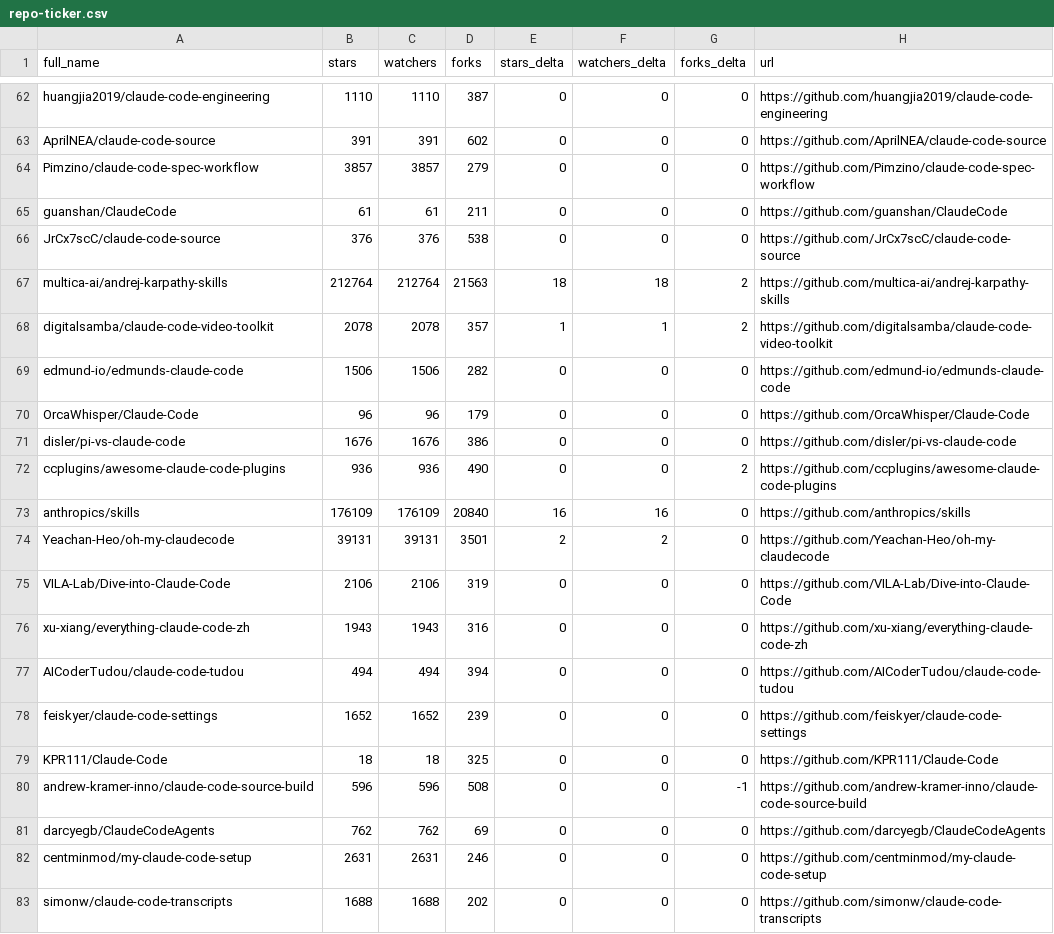
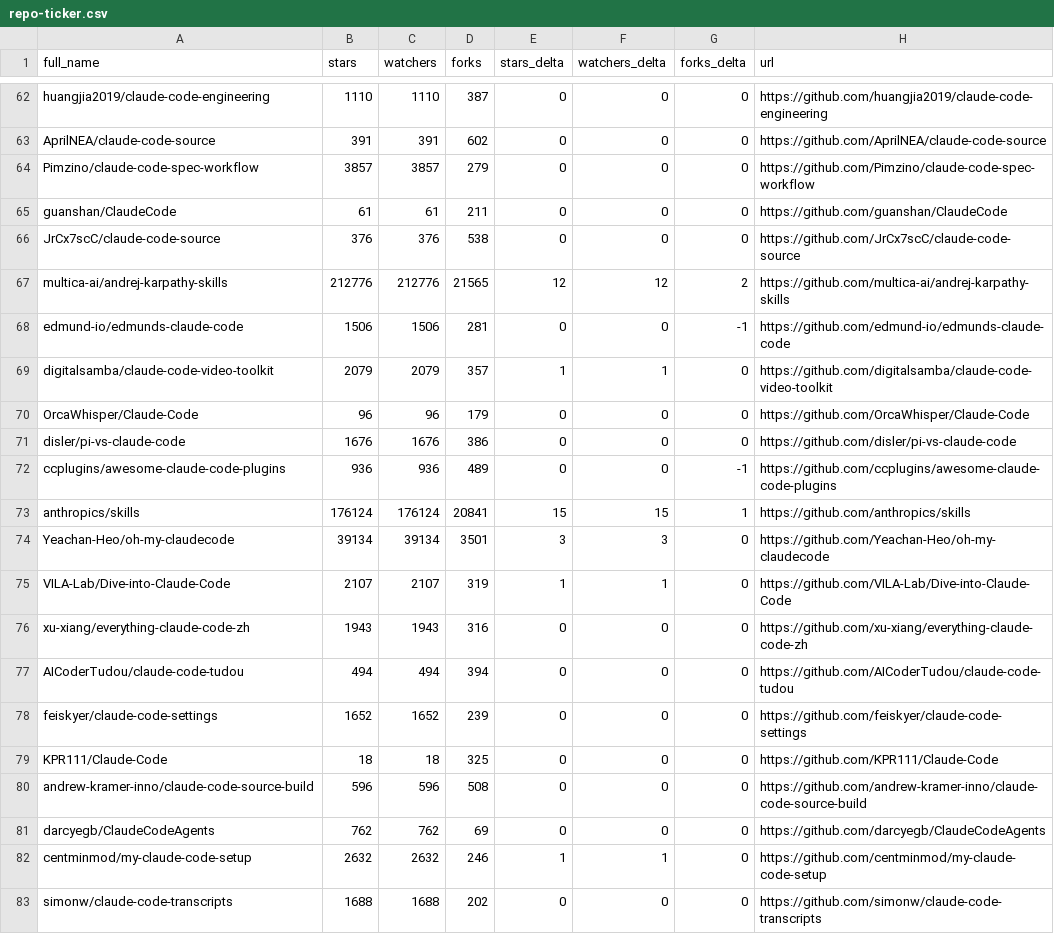
Before and after one commit to Moshbbab/awesome-claude-code, a CSV file: data/repo-ticker.csv, drawn as a sheet; only a part is shown, gaps mark what is left out; the diff covers the shown part only.

```diff
--- a/data/repo-ticker.csv
+++ b/data/repo-ticker.csv
@@ -66,11 +66,11 @@ guanshan/ClaudeCode,61,61,211,0,0,0,https://github.com/guanshan/ClaudeCode
 JrCx7scC/claude-code-source,376,376,538,0,0,0,https://github.com/JrCx7scC/claude-code-source
-multica-ai/andrej-karpathy-skills,212764,212764,21563,18,18,2,https://github.com/multica-ai/andrej-karpathy-skills
-digitalsamba/claude-code-video-toolkit,2078,2078,357,1,1,2,https://github.com/digitalsamba/claude-code-video-toolkit
-edmund-io/edmunds-claude-code,1506,1506,282,0,0,0,https://github.com/edmund-io/edmunds-claude-code
+multica-ai/andrej-karpathy-skills,212776,212776,21565,12,12,2,https://github.com/multica-ai/andrej-karpathy-skills
+edmund-io/edmunds-claude-code,1506,1506,281,0,0,-1,https://github.com/edmund-io/edmunds-claude-code
+digitalsamba/claude-code-video-toolkit,2079,2079,357,1,1,0,https://github.com/digitalsamba/claude-code-video-toolkit
 OrcaWhisper/Claude-Code,96,96,179,0,0,0,https://github.com/OrcaWhisper/Claude-Code
 disler/pi-vs-claude-code,1676,1676,386,0,0,0,https://github.com/disler/pi-vs-claude-code
-ccplugins/awesome-claude-code-plugins,936,936,490,0,0,2,https://github.com/ccplugins/awesome-claude-code-plugins
-anthropics/skills,176109,176109,20840,16,16,0,https://github.com/anthropics/skills
-Yeachan-Heo/oh-my-claudecode,39131,39131,3501,2,2,0,https://github.com/Yeachan-Heo/oh-my-claudecode
-VILA-Lab/Dive-into-Claude-Code,2106,2106,319,0,0,0,https://github.com/VILA-Lab/Dive-into-Claude-Code
+ccplugins/awesome-claude-code-plugins,936,936,489,0,0,-1,https://github.com/ccplugins/awesome-claude-code-plugins
+anthropics/skills,176124,176124,20841,15,15,1,https://github.com/anthropics/skills
+Yeachan-Heo/oh-my-claudecode,39134,39134,3501,3,3,0,https://github.com/Yeachan-Heo/oh-my-claudecode
+VILA-Lab/Dive-into-Claude-Code,2107,2107,319,1,1,0,https://github.com/VILA-Lab/Dive-into-Claude-Code
 xu-xiang/everything-claude-code-zh,1943,1943,316,0,0,0,https://github.com/xu-xiang/everything-claude-code-zh
@@ -79,5 +79,5 @@ feiskyer/claude-code-settings,1652,1652,239,0,0,0,https://github.com/feiskyer/cl
 KPR111/Claude-Code,18,18,325,0,0,0,https://github.com/KPR111/Claude-Code
-andrew-kramer-inno/claude-code-source-build,596,596,508,0,0,-1,https://github.com/andrew-kramer-inno/claude-code-source-build
+andrew-kramer-inno/claude-code-source-build,596,596,508,0,0,0,https://github.com/andrew-kramer-inno/claude-code-source-build
 darcyegb/ClaudeCodeAgents,762,762,69,0,0,0,https://github.com/darcyegb/ClaudeCodeAgents
-centminmod/my-claude-code-setup,2631,2631,246,0,0,0,https://github.com/centminmod/my-claude-code-setup
+centminmod/my-claude-code-setup,2632,2632,246,1,1,0,https://github.com/centminmod/my-claude-code-setup
 simonw/claude-code-transcripts,1688,1688,202,0,0,0,https://github.com/simonw/claude-code-transcripts
```
Also changed, not shown: 2 added rows, 2 removed rows, 3 moved rows and 85 edited cells elsewhere in this file, 1 other file.
